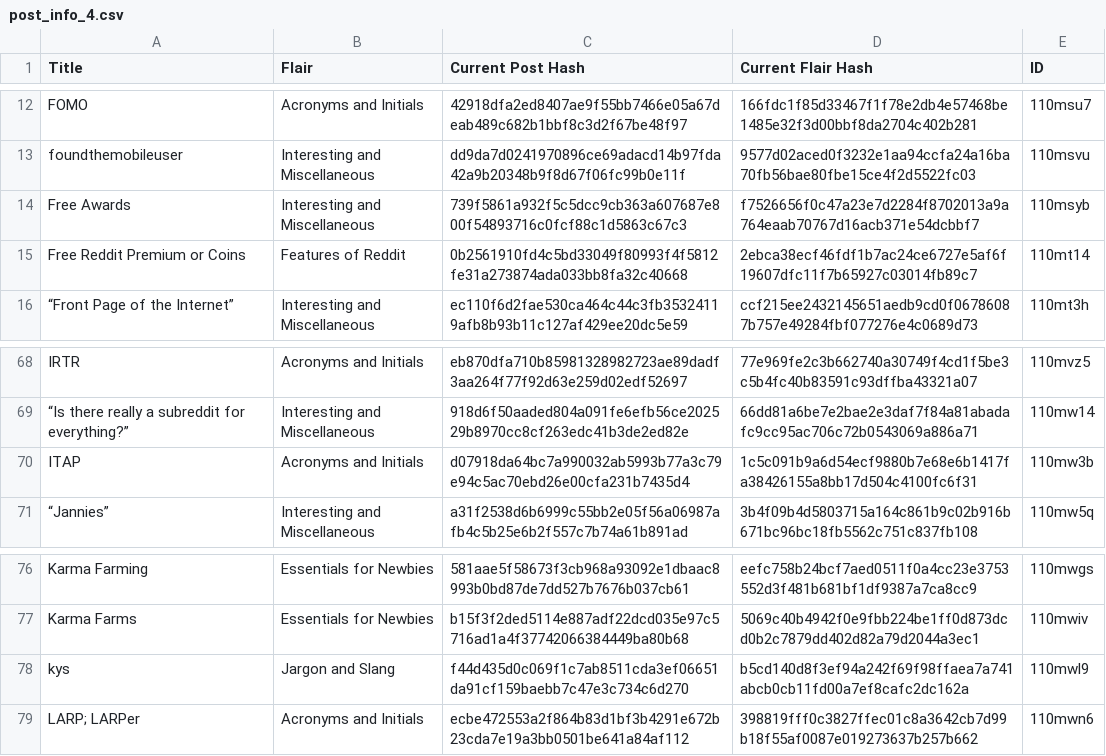
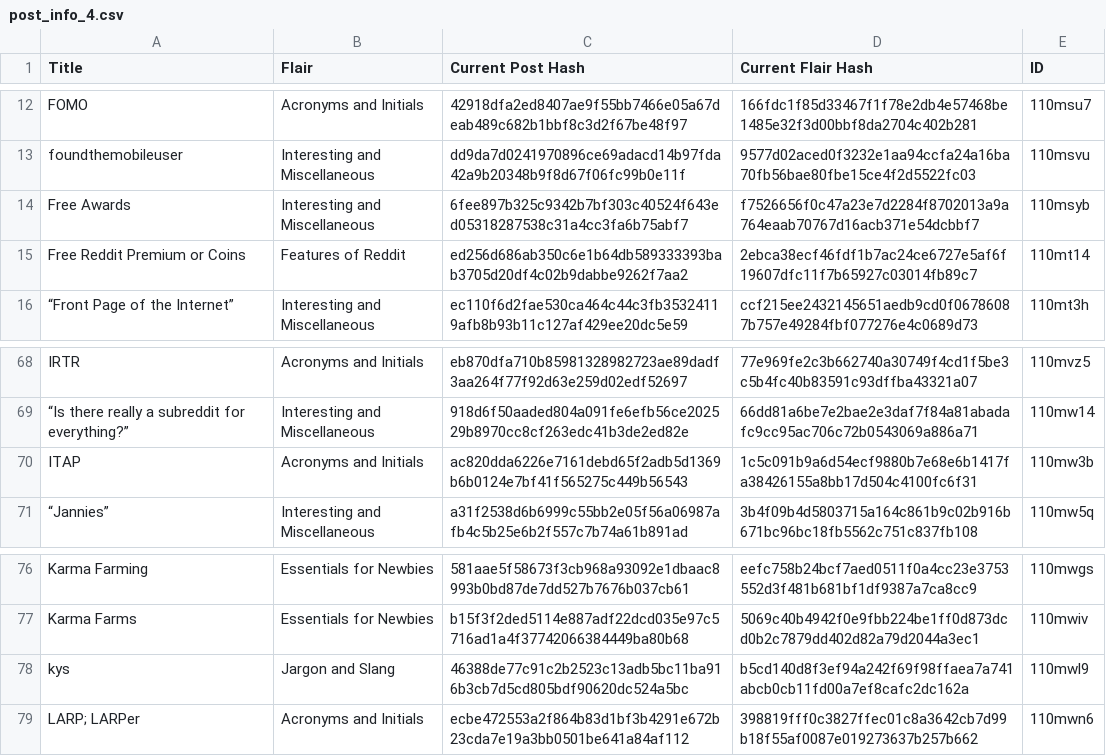
Before and after one commit to Khyta/EncyclopaediaBot, a CSV file: post_infos/post_info_4.csv, drawn as a sheet; only a part is shown, gaps mark what is left out.

```diff
--- a/post_infos/post_info_4.csv
+++ b/post_infos/post_info_4.csv
@@ -13,4 +13,4 @@ FOMO,Acronyms and Initials,42918dfa2ed8407ae9f55bb7466e05a67deab489c682b1bbf8c3d
 foundthemobileuser,Interesting and Miscellaneous,dd9da7d0241970896ce69adacd14b97fda42a9b20348b9f8d67f06fc99b0e11f,9577d02aced0f3232e1aa94ccfa24a16ba70fb56bae80fbe15ce4f2d5522fc03,110msvu
-Free Awards,Interesting and Miscellaneous,739f5861a932f5c5dcc9cb363a607687e800f54893716c0fcf88c1d5863c67c3,f7526656f0c47a23e7d2284f8702013a9a764eaab70767d16acb371e54dcbbf7,110msyb
-Free Reddit Premium or Coins,Features of Reddit,0b2561910fd4c5bd33049f80993f4f5812fe31a273874ada033bb8fa32c40668,2ebca38ecf46fdf1b7ac24ce6727e5af6f19607dfc11f7b65927c03014fb89c7,110mt14
+Free Awards,Interesting and Miscellaneous,6fee897b325c9342b7bf303c40524f643ed05318287538c31a4cc3fa6b75abf7,f7526656f0c47a23e7d2284f8702013a9a764eaab70767d16acb371e54dcbbf7,110msyb
+Free Reddit Premium or Coins,Features of Reddit,ed256d686ab350c6e1b64db589333393bab3705d20df4c02b9dabbe9262f7aa2,2ebca38ecf46fdf1b7ac24ce6727e5af6f19607dfc11f7b65927c03014fb89c7,110mt14
 “Front Page of the Internet”,Interesting and Miscellaneous,ec110f6d2fae530ca464c44c3fb35324119afb8b93b11c127af429ee20dc5e59,ccf215ee2432145651aedb9cd0f06786087b757e49284fbf077276e4c0689d73,110mt3h
@@ -69,3 +69,3 @@ IRTR,Acronyms and Initials,eb870dfa710b85981328982723ae89dadf3aa264f77f92d63e259
 “Is there really a subreddit for everything?”,Interesting and Miscellaneous,918d6f50aaded804a091fe6efb56ce202529b8970cc8cf263edc41b3de2ed82e,66dd81a6be7e2bae2e3daf7f84a81abadafc9cc95ac706c72b0543069a886a71,110mw14
-ITAP,Acronyms and Initials,d07918da64bc7a990032ab5993b77a3c79e94c5ac70ebd26e00cfa231b7435d4,1c5c091b9a6d54ecf9880b7e68e6b1417fa38426155a8bb17d504c4100fc6f31,110mw3b
+ITAP,Acronyms and Initials,ac820dda6226e7161debd65f2adb5d1369b6b0124e7bf41f565275c449b56543,1c5c091b9a6d54ecf9880b7e68e6b1417fa38426155a8bb17d504c4100fc6f31,110mw3b
 “Jannies”,Interesting and Miscellaneous,a31f2538d6b6999c55bb2e05f56a06987afb4c5b25e6b2f557c7b74a61b891ad,3b4f09b4d5803715a164c861b9c02b916b671bc96bc18fb5562c751c837fb108,110mw5q
@@ -77,3 +77,3 @@ Karma Farming,Essentials for Newbies,581aae5f58673f3cb968a93092e1dbaac8993b0bd87
 Karma Farms,Essentials for Newbies,b15f3f2ded5114e887adf22dcd035e97c5716ad1a4f37742066384449ba80b68,5069c40b4942f0e9fbb224be1ff0d873dcd0b2c7879dd402d82a79d2044a3ec1,110mwiv
-kys,Jargon and Slang,f44d435d0c069f1c7ab8511cda3ef06651da91cf159baebb7c47e3c734c6d270,b5cd140d8f3ef94a242f69f98ffaea7a741abcb0cb11fd00a7ef8cafc2dc162a,110mwl9
+kys,Jargon and Slang,46388de77c91c2b2523c13adb5bc11ba916b3cb7d5cd805bdf90620dc524a5bc,b5cd140d8f3ef94a242f69f98ffaea7a741abcb0cb11fd00a7ef8cafc2dc162a,110mwl9
 LARP; LARPer,Acronyms and Initials,ecbe472553a2f864b83d1bf3b4291e672b23cda7e19a3bb0501be641a84af112,398819fff0c3827ffec01c8a3642cb7d99b18f55af0087e019273637b257b662,110mwn6
```
Also changed, not shown: post_infos/index/post_info_all-entries.csv, post_infos/post_info.csv, 16 other files.
